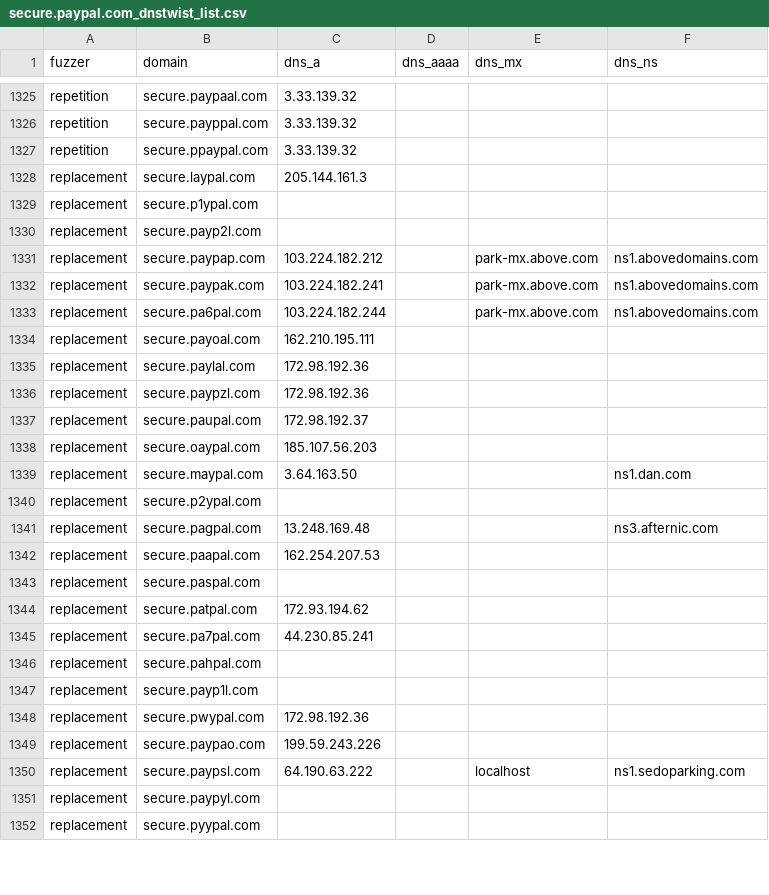
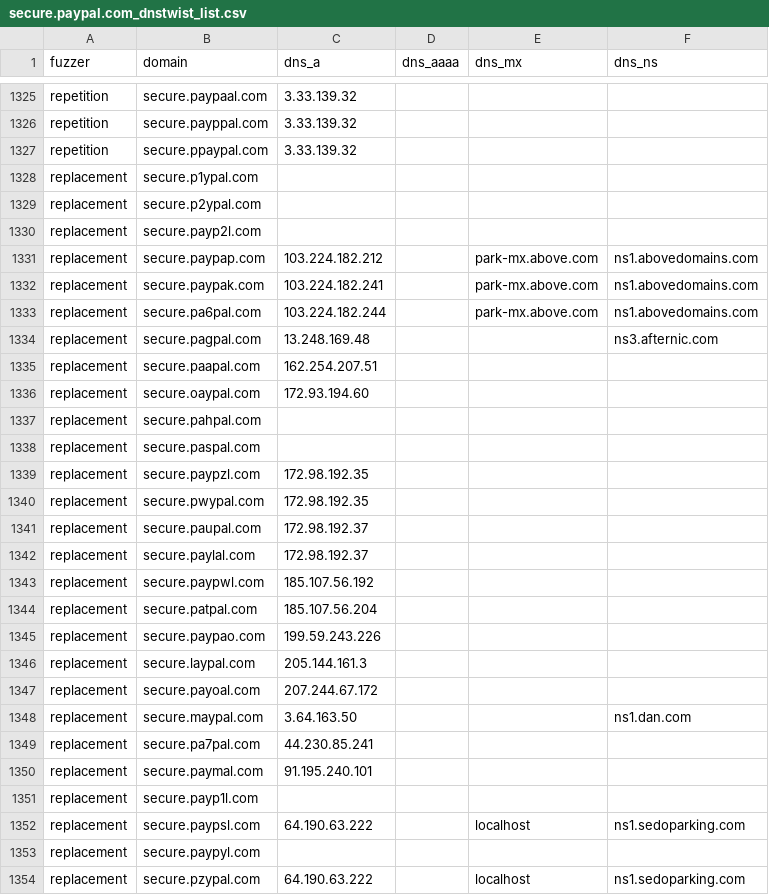
Before and after one commit to onlyforbakup/awesome-lists, a CSV file: Lists/DNSTWIST/secure.paypal.com_dnstwist_list.csv, drawn as a sheet; only a part is shown, gaps mark what is left out; the shorter side is filled out with more unchanged rows; the diff covers the shown part only.

```diff
--- a/Lists/DNSTWIST/secure.paypal.com_dnstwist_list.csv
+++ b/Lists/DNSTWIST/secure.paypal.com_dnstwist_list.csv
@@ -1327,4 +1327,4 @@ repetition,secure.payppal.com,3.33.139.32,,,
 repetition,secure.ppaypal.com,3.33.139.32,,,
-replacement,secure.laypal.com,205.144.161.3,,,
 replacement,secure.p1ypal.com,,,,
+replacement,secure.p2ypal.com,,,,
 replacement,secure.payp2l.com,,,,
@@ -1333,19 +1333,22 @@ replacement,secure.paypak.com,103.224.182.241,,park-mx.above.com,ns1.abovedomain
 replacement,secure.pa6pal.com,103.224.182.244,,park-mx.above.com,ns1.abovedomains.com
-replacement,secure.payoal.com,162.210.195.111,,,
-replacement,secure.paylal.com,172.98.192.36,,,
-replacement,secure.paypzl.com,172.98.192.36,,,
+replacement,secure.pagpal.com,13.248.169.48,,,ns3.afternic.com
+replacement,secure.paapal.com,162.254.207.51,,,
+replacement,secure.oaypal.com,172.93.194.60,,,
+replacement,secure.pahpal.com,,,,
+replacement,secure.paspal.com,,,,
+replacement,secure.paypzl.com,172.98.192.35,,,
+replacement,secure.pwypal.com,172.98.192.35,,,
 replacement,secure.paupal.com,172.98.192.37,,,
-replacement,secure.oaypal.com,185.107.56.203,,,
+replacement,secure.paylal.com,172.98.192.37,,,
+replacement,secure.paypwl.com,185.107.56.192,,,
+replacement,secure.patpal.com,185.107.56.204,,,
+replacement,secure.paypao.com,199.59.243.226,,,
+replacement,secure.laypal.com,205.144.161.3,,,
+replacement,secure.payoal.com,207.244.67.172,,,
 replacement,secure.maypal.com,3.64.163.50,,,ns1.dan.com
-replacement,secure.p2ypal.com,,,,
-replacement,secure.pagpal.com,13.248.169.48,,,ns3.afternic.com
-replacement,secure.paapal.com,162.254.207.53,,,
-replacement,secure.paspal.com,,,,
-replacement,secure.patpal.com,172.93.194.62,,,
 replacement,secure.pa7pal.com,44.230.85.241,,,
-replacement,secure.pahpal.com,,,,
+replacement,secure.paymal.com,91.195.240.101,,,
 replacement,secure.payp1l.com,,,,
-replacement,secure.pwypal.com,172.98.192.36,,,
-replacement,secure.paypao.com,199.59.243.226,,,
 replacement,secure.paypsl.com,64.190.63.222,,localhost,ns1.sedoparking.com
 replacement,secure.paypyl.com,,,,
+replacement,secure.pzypal.com,64.190.63.222,,localhost,ns1.sedoparking.com
```
Also changed, not shown: 8 added rows, 9 removed rows, 46 moved rows and 16 edited cells elsewhere in this file, Lists/DNSTWIST/crowdstrike.com_dnstwist_list.csv, Lists/DNSTWIST/developer.microsoft.com_dnstwist_list.csv, 8 other files.
